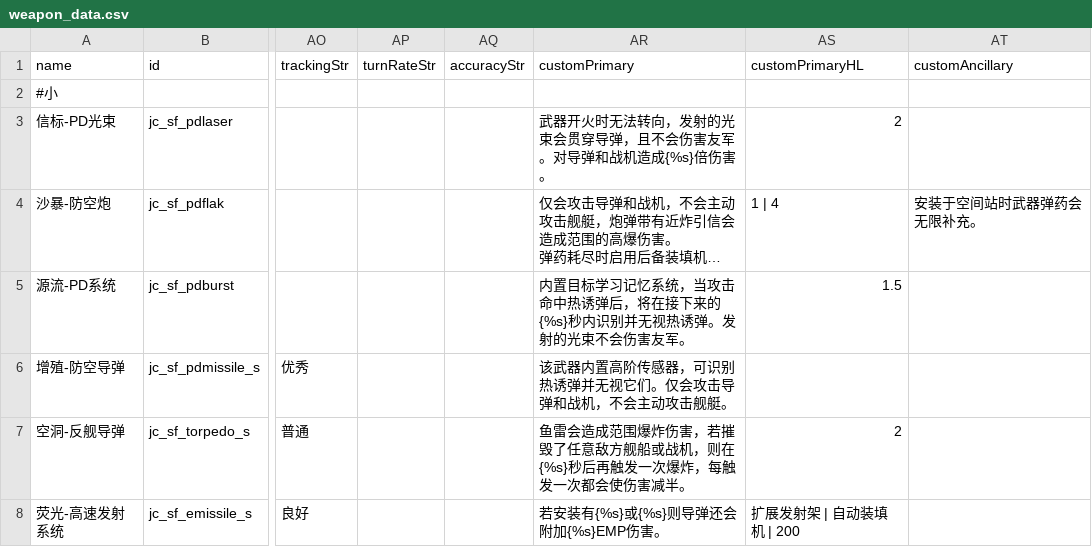
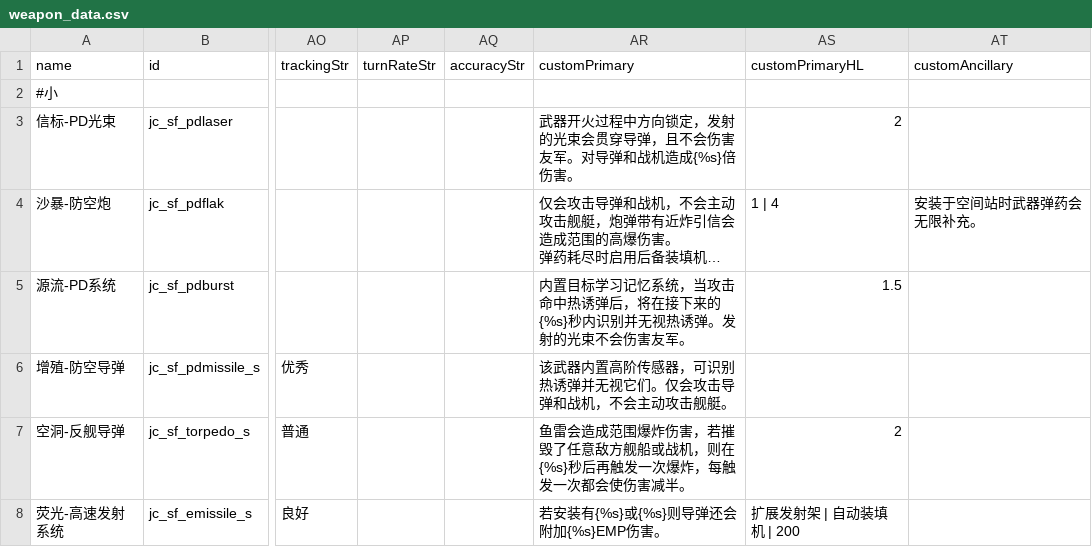
Before and after one commit to JCan2233/SF, a CSV file: data/weapons/weapon_data.csv, drawn as a sheet; only a part is shown, gaps mark what is left out; long unchanged cells end in …; the diff names each change by its address in the sheet, - before the commit and + after, or states it on an @@ line.

```diff
--- a/data/weapons/weapon_data.csv
+++ b/data/weapons/weapon_data.csv
-AR3 (customPrimary): 武器开火时无法转向，发射的…
+AR3 (customPrimary): 武器开火过程中方向锁定，发射的…
```
Also changed, not shown: 2 other files.
